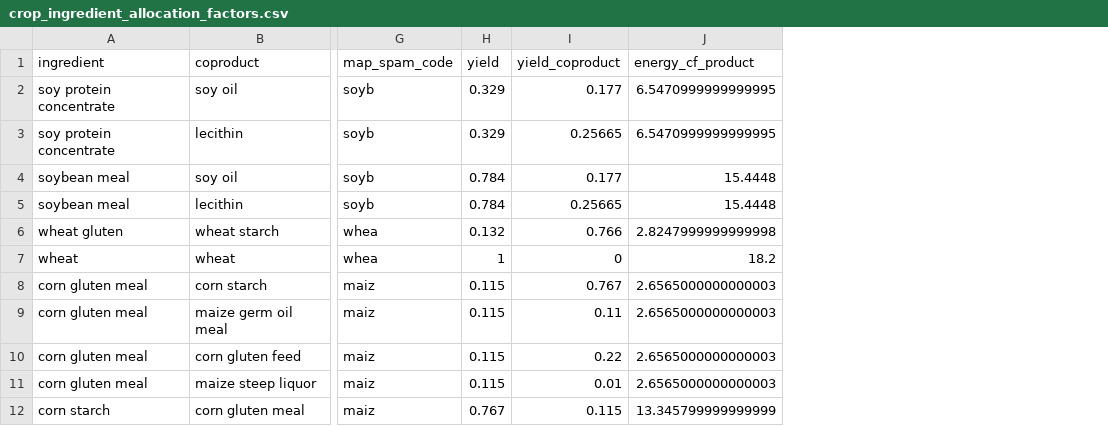
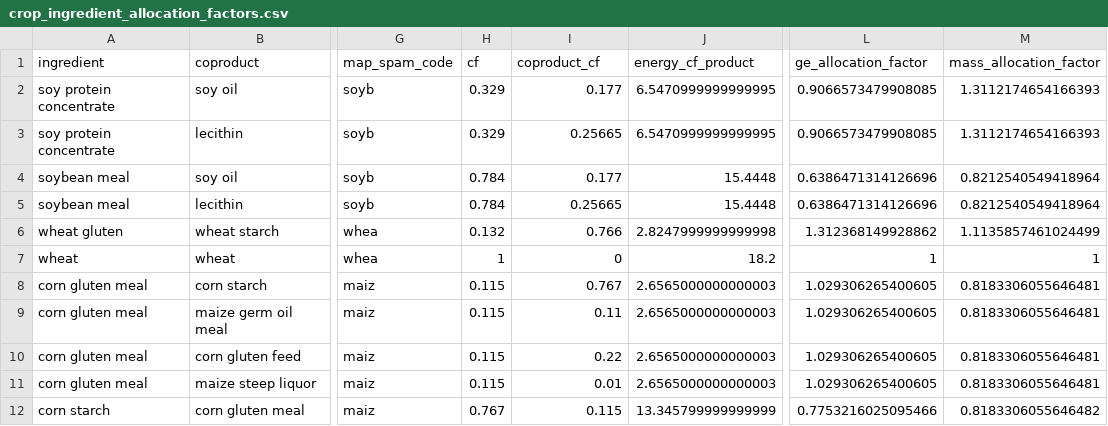
Before and after one commit to Sustainable-Aquafeeds-Project/feed_biodiv_impact_mapping, a CSV file: data/tidy_data/allocation/crop_ingredient_allocation_factors.csv, drawn as a sheet; only a part is shown, gaps mark what is left out; the diff names each change by its address in the sheet, - before the commit and + after, or states it on an @@ line.

Commit message:
Fixed a major allocation mistake I made with the crops!!

```diff
--- a/data/tidy_data/allocation/crop_ingredient_allocation_factors.csv
+++ b/data/tidy_data/allocation/crop_ingredient_allocation_factors.csv
+column L (ge_allocation_factor), rows 2-12: 0.9066573479908085 | 0.9066573479908085 | 0.6386471314126696 | 0.6386471314126696 | 1.312368149928862 | 1 | 1.029306265400605 | 1.029306265400605 | 1.029306265400605 | 1.029306265400605 | 0.7753216025095466
+column M (mass_allocation_factor), rows 2-12: 1.3112174654166393 | 1.3112174654166393 | 0.8212540549418964 | 0.8212540549418964 | 1.1135857461024499 | 1 | 0.8183306055646481 | 0.8183306055646481 | 0.8183306055646481 | 0.8183306055646481 | 0.8183306055646482
-H1: yield
+H1: cf
-I1: yield_coproduct
+I1: coproduct_cf
```
Also changed, not shown: 49 other files.
